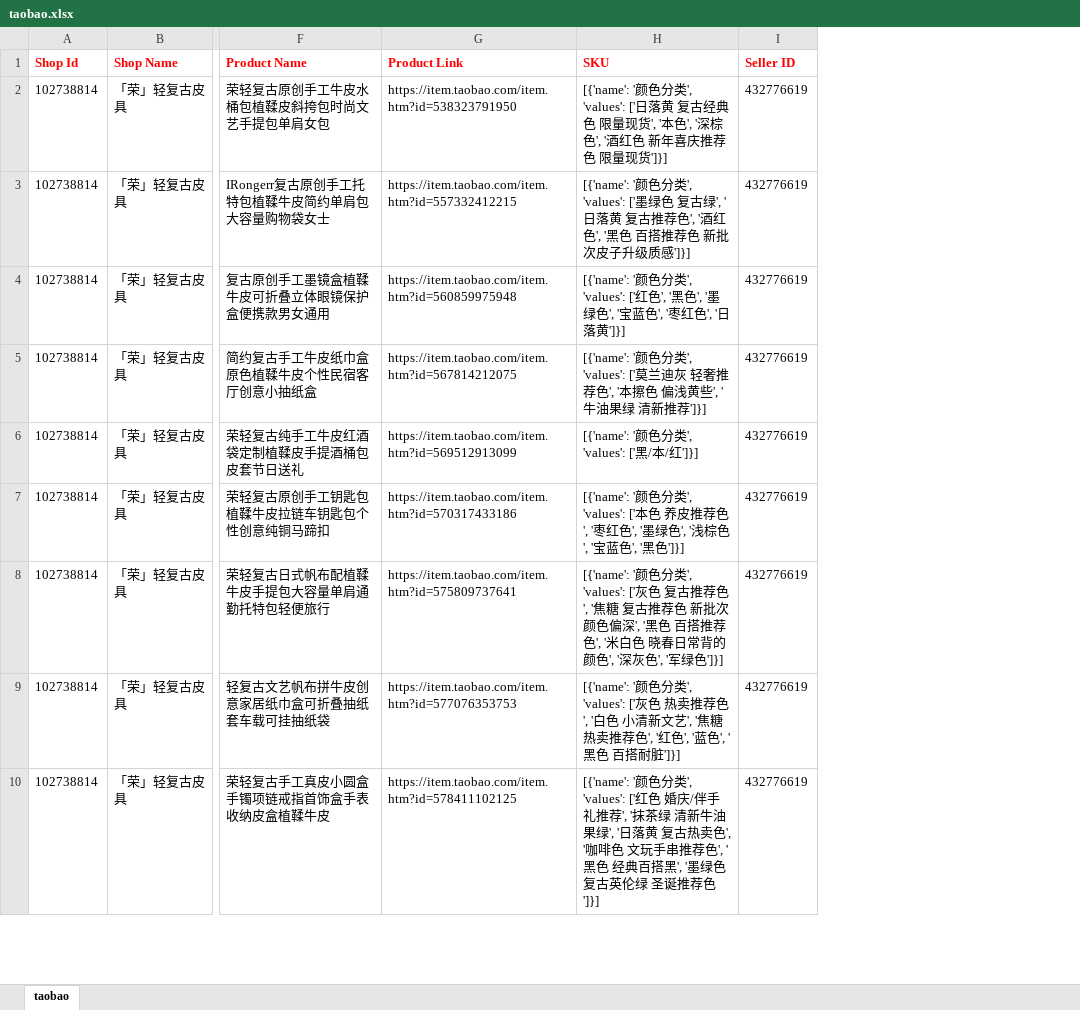
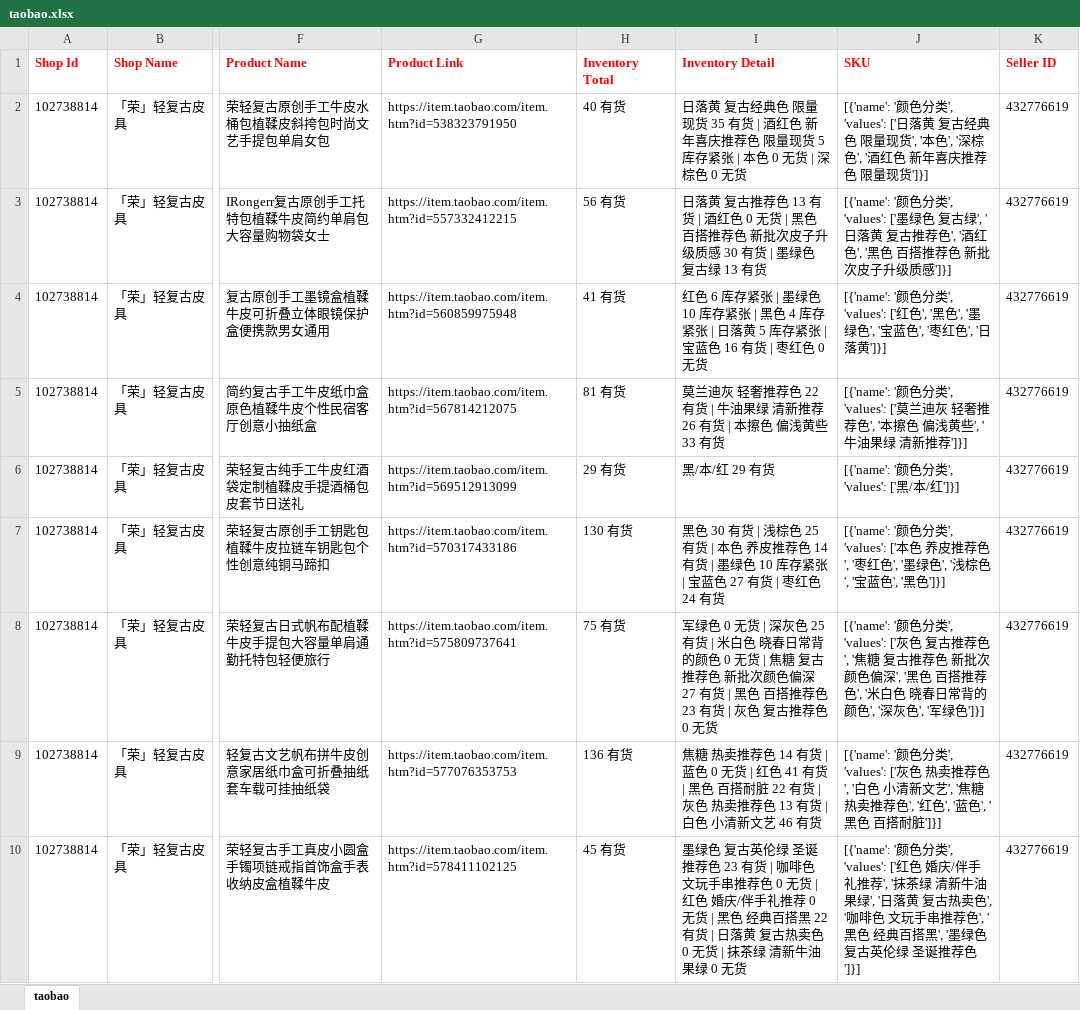
Before and after one commit to wang1365/taobao-scraper, an Excel workbook: app/out/result/taobao.xlsx, sheet taobao, drawn as a sheet; only a part is shown, gaps mark what is left out; values as stored, in another font and other column widths than the file's, no borders; the diff names each change by its address in the sheet, - before the commit and + after, or states it on an @@ line.

```diff
--- a/app/out/result/taobao.xlsx (sheet taobao)
+++ b/app/out/result/taobao.xlsx (sheet taobao)
+column H (Inventory Total), rows 2-10: 40 有货 | 56 有货 | 41 有货 | 81 有货 | 29 有货 | 130 有货 | 75 有货 | 136 有货 | 45 有货
+column I (Inventory Detail), rows 2-10: 日落黄 复古经典色 限量现货 35 有货 | 酒红色 新年喜庆推荐色 限量现货 5 库存紧张 | 本色 0 无货 | 深棕色 0 无货 | 日落黄 复古推荐色 13 有货 | 酒红色 0 无货 | 黑色 百搭推荐色 新批次皮子升级质感 30 有货 | 墨绿色 复古绿 13 有货 | 红色 6 库存紧张 | 墨绿色 10 库存紧张 | 黑色 4 库存紧张 | 日落黄 5 库存紧张 | 宝蓝色 16 有货 | 枣红色 0 无货 | 莫兰迪灰 轻奢推荐色 22 有货 | 牛油果绿 清新推荐 26 有货 | 本擦色 偏浅黄些 33 有货 | 黑/本/红 29 有货 | 黑色 30 有货 | 浅棕色 25 有货 | 本色 养皮推荐色 14 有货 | 墨绿色 10 库存紧张 | 宝蓝色 27 有货 | 枣红色 24 有货 | 军绿色 0 无货 | 深灰色 25 有货 | 米白色 晓春日常背的颜色 0 无货 | 焦糖 复古推荐色 新批次颜色偏深 27 有货 | 黑色 百搭推荐色 23 有货 | 灰色 复古推荐色 0 无货 | 焦糖 热卖推荐色 14 有货 | 蓝色 0 无货 | 红色 41 有货 | 黑色 百搭耐脏 22 有货 | 灰色 热卖推荐色 13 有货 | 白色 小清新文艺 46 有货 | 墨绿色 复古英伦绿 圣诞推荐色 23 有货 | 咖啡色 文玩手串推荐色 0 无货 | 红色 婚庆/伴手礼推荐 0 无货 | 黑色 经典百搭黑 22 有货 | 日落黄 复古热卖色 0 无货 | 抹茶绿 清新牛油果绿 0 无货
```
Also changed, not shown: 1 other file.
